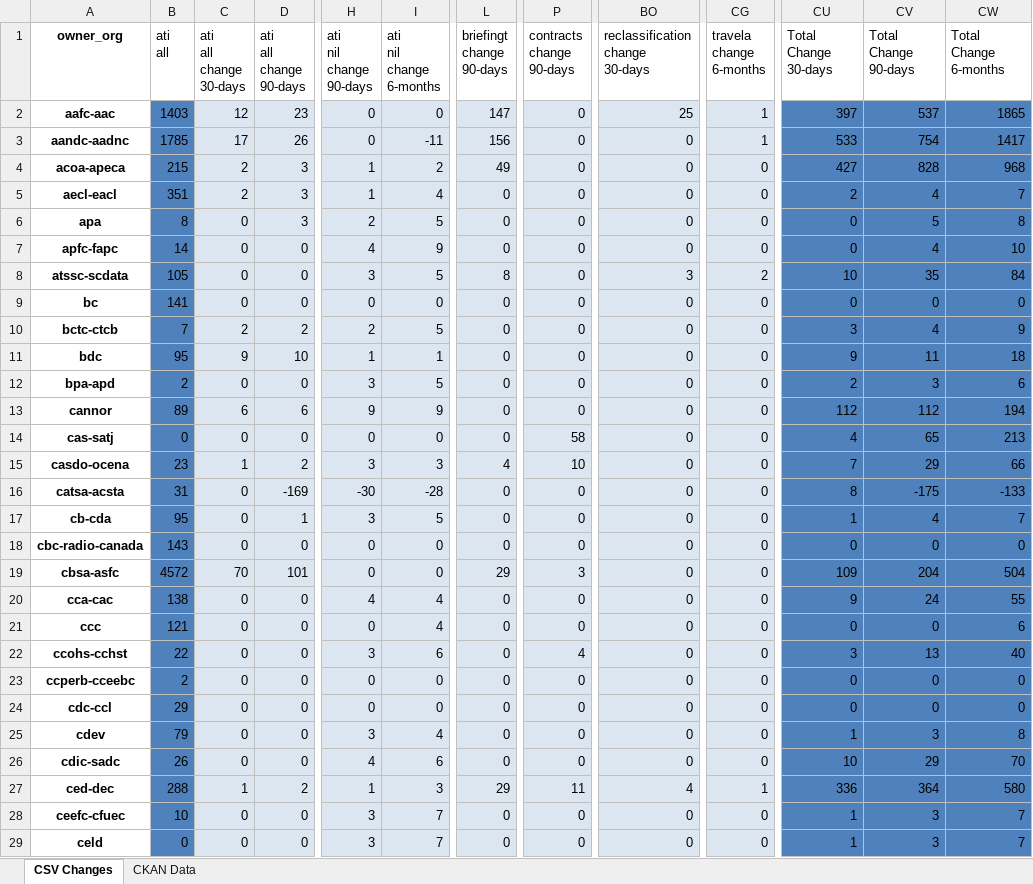
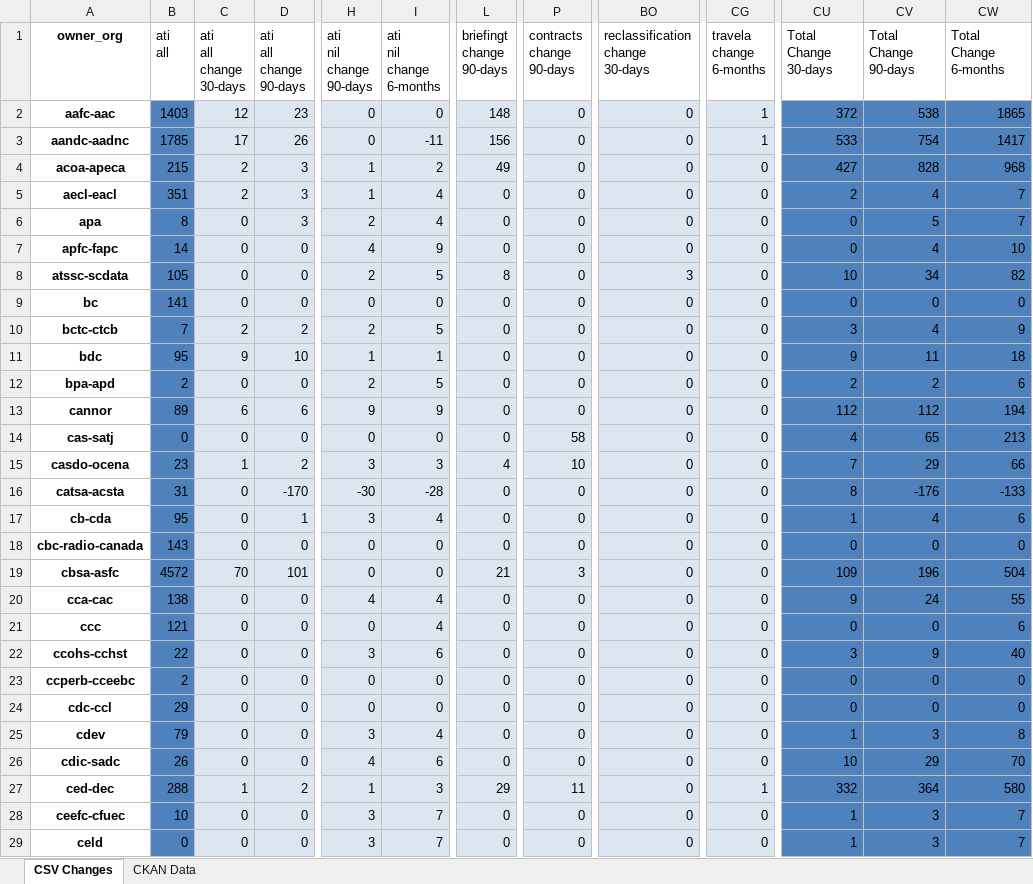
Before and after one commit to PatLittle/analytics-corporate-reporting, an Excel workbook: PD_CHANGES_RPT/PD_Activity.xlsx, sheet CSV Changes, drawn as a sheet; only a part is shown, gaps mark what is left out; values as stored, in another font and other column widths than the file's, no borders; the diff covers the shown part only; the diff names each change by its address in the sheet, - before the commit and + after, or states it on an @@ line.

```diff
--- a/PD_CHANGES_RPT/PD_Activity.xlsx (sheet CSV Changes)
+++ b/PD_CHANGES_RPT/PD_Activity.xlsx (sheet CSV Changes)
-L2 (briefingt change 90-days): 147
+L2 (briefingt change 90-days): 148
-BO2 (reclassification change 30-days): 25
+BO2 (reclassification change 30-days): 0
-CU2 (Total Change 30-days): 397
+CU2 (Total Change 30-days): 372
-CV2 (Total Change 90-days): 537
+CV2 (Total Change 90-days): 538
-I6 (ati nil change 6-months): 5
+I6 (ati nil change 6-months): 4
-CW6 (Total Change 6-months): 8
+CW6 (Total Change 6-months): 7
-H8 (ati nil change 90-days): 3
+H8 (ati nil change 90-days): 2
-CG8 (travela change 6-months): 2
+CG8 (travela change 6-months): 0
-CV8 (Total Change 90-days): 35
+CV8 (Total Change 90-days): 34
-CW8 (Total Change 6-months): 84
+CW8 (Total Change 6-months): 82
-H12 (ati nil change 90-days): 3
+H12 (ati nil change 90-days): 2
-CV12 (Total Change 90-days): 3
+CV12 (Total Change 90-days): 2
-D16 (ati all change 90-days): -169
+D16 (ati all change 90-days): -170
-CV16 (Total Change 90-days): -175
+CV16 (Total Change 90-days): -176
-I17 (ati nil change 6-months): 5
+I17 (ati nil change 6-months): 4
-CW17 (Total Change 6-months): 7
+CW17 (Total Change 6-months): 6
-L19 (briefingt change 90-days): 29
+L19 (briefingt change 90-days): 21
-CV19 (Total Change 90-days): 204
+CV19 (Total Change 90-days): 196
-P22 (contracts change 90-days): 4
+P22 (contracts change 90-days): 0
-CV22 (Total Change 90-days): 13
+CV22 (Total Change 90-days): 9
-BO27 (reclassification change 30-days): 4
+BO27 (reclassification change 30-days): 0
-CU27 (Total Change 30-days): 336
+CU27 (Total Change 30-days): 332
```
Also changed, not shown: 133 edited cells elsewhere in this sheet, 1 other file.
